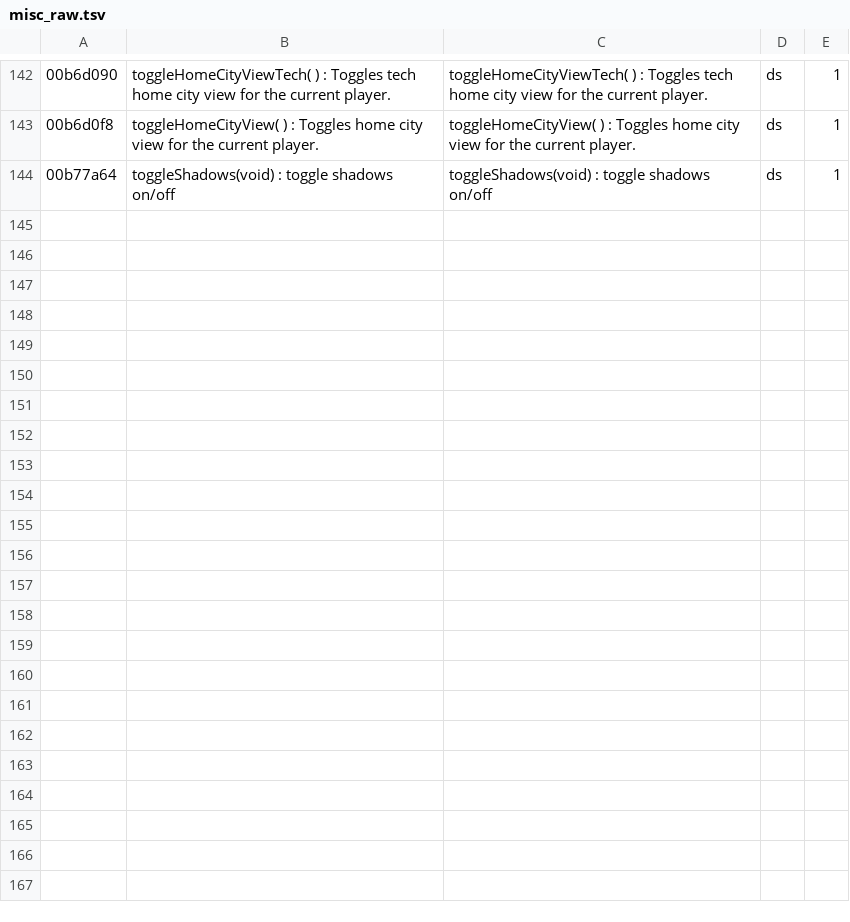
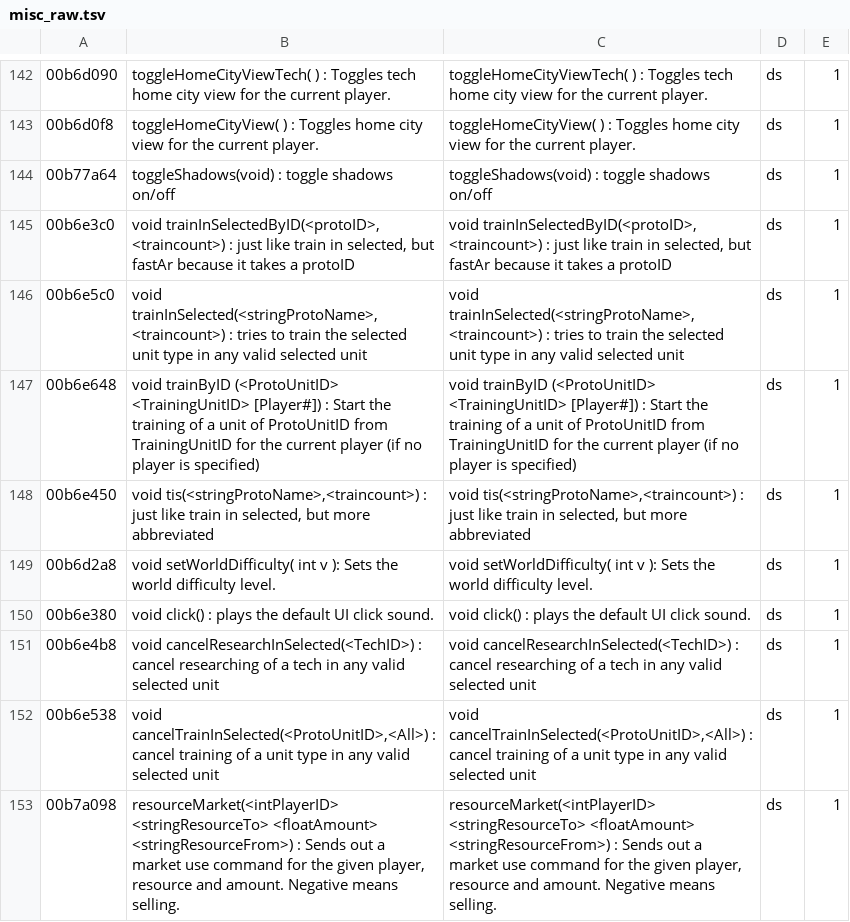
Before and after one commit to KingSebastian/Age-of-Empires-3-ReverseEngineering, a TSV file: Project_CustomMaps/RE_Dumps/misc_raw.tsv, drawn as a sheet; only a part is shown, gaps mark what is left out.

Commit message:
Extra Commands

```diff
--- a/Project_CustomMaps/RE_Dumps/misc_raw.tsv
+++ b/Project_CustomMaps/RE_Dumps/misc_raw.tsv
@@ -144 +144,10 @@
 00b77a64	toggleShadows(void) : toggle shadows on/off	"toggleShadows(void) : toggle shadows on/off"	ds	1
+00b6e3c0	void trainInSelectedByID(<protoID>, <traincount>) : just like train in selected, but fastAr because it takes a protoID	"void trainInSelectedByID(<protoID>, <traincount>) : just like train in selected, but fastAr because it takes a protoID"	ds	1
+00b6e5c0	void trainInSelected(<stringProtoName>,<traincount>) : tries to train the selected unit type in any valid selected unit	"void trainInSelected(<stringProtoName>,<traincount>) : tries to train the selected unit type in any valid selected unit"	ds	1
+00b6e648	void trainByID (<ProtoUnitID> <TrainingUnitID> [Player#]) : Start the training of a unit of ProtoUnitID from TrainingUnitID for the current player (if no player is specified)	"void trainByID (<ProtoUnitID> <TrainingUnitID> [Player#]) : Start the training of a unit of ProtoUnitID from TrainingUnitID for the current player (if no player is specified)"	ds	1
+00b6e450	void tis(<stringProtoName>,<traincount>) : just like train in selected, but more abbreviated	"void tis(<stringProtoName>,<traincount>) : just like train in selected, but more abbreviated"	ds	1
+00b6d2a8	void setWorldDifficulty( int v ): Sets the world difficulty level.	"void setWorldDifficulty( int v ): Sets the world difficulty level."	ds	1
+00b6e380	void click() : plays the default UI click sound.	"void click() : plays the default UI click sound."	ds	1
+00b6e4b8	void cancelResearchInSelected(<TechID>) : cancel researching of a tech in any valid selected unit	"void cancelResearchInSelected(<TechID>) : cancel researching of a tech in any valid selected unit"	ds	1
+00b6e538	void cancelTrainInSelected(<ProtoUnitID>,<All>) : cancel training of a unit type in any valid selected unit	"void cancelTrainInSelected(<ProtoUnitID>,<All>) : cancel training of a unit type in any valid selected unit"	ds	1
+00b7a098	resourceMarket(<intPlayerID> <stringResourceTo> <floatAmount> <stringResourceFrom>) : Sends out a market use command for the given player, resource and amount.  Negative means selling.	"resourceMarket(<intPlayerID> <stringResourceTo> <floatAmount> <stringResourceFrom>) : Sends out a market use command for the given player, resource and amount.  Negative means selling."	ds	1
```
Also changed, not shown: 3 other files.
